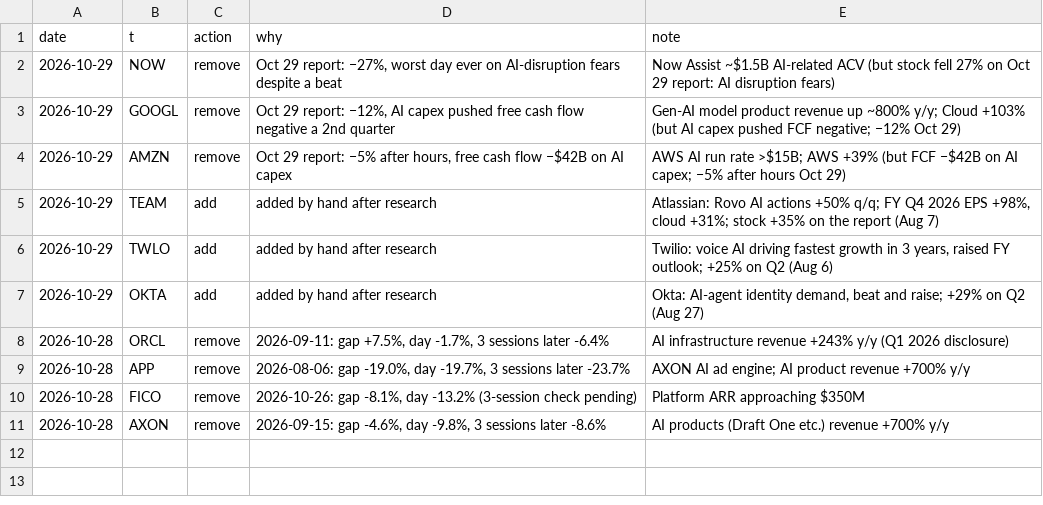
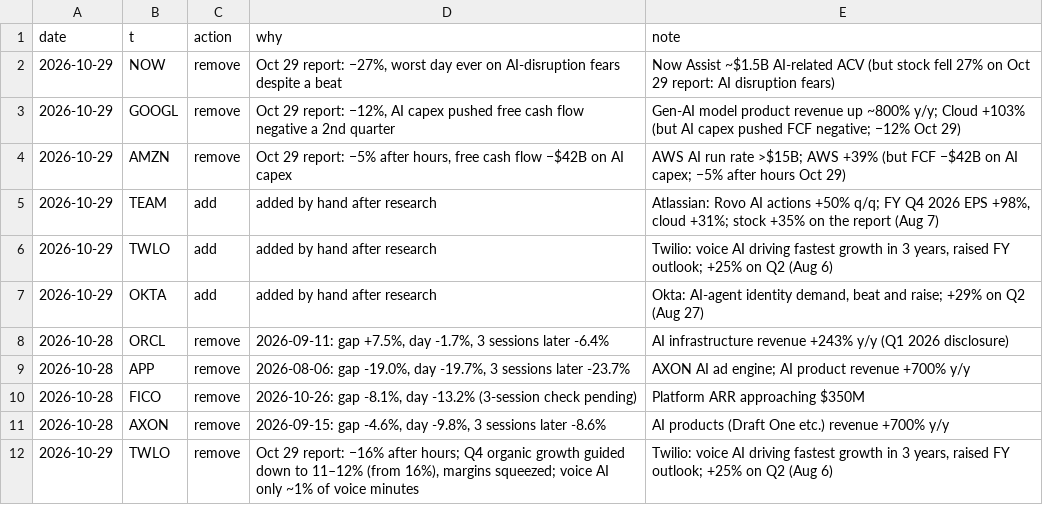
Before and after one commit to az123-stack/breadth-monitor, a CSV file: data/aimon_log.csv, drawn as a sheet.

```diff
--- a/data/aimon_log.csv
+++ b/data/aimon_log.csv
@@ -11 +11,2 @@ date,t,action,why,note
 2026-10-28,AXON,remove,"2026-09-15: gap -4.6%, day -9.8%, 3 sessions later -8.6%",AI products (Draft One etc.) revenue +700% y/y
+2026-10-29,TWLO,remove,"Oct 29 report: −16% after hours; Q4 organic growth guided down to 11–12% (from 16%), margins squeezed; voice AI only ~1% of voice minutes","Twilio: voice AI driving fastest growth in 3 years, raised FY outlook; +25% on Q2 (Aug 6)"
```
Also changed, not shown: data/themes.csv, 2 other files.
